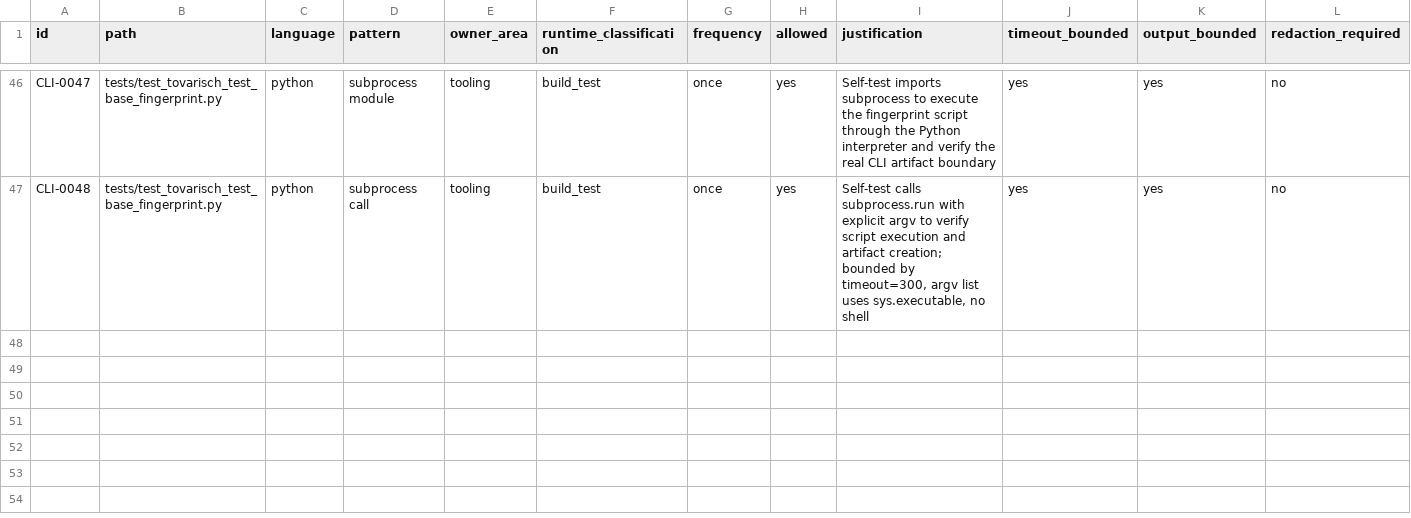
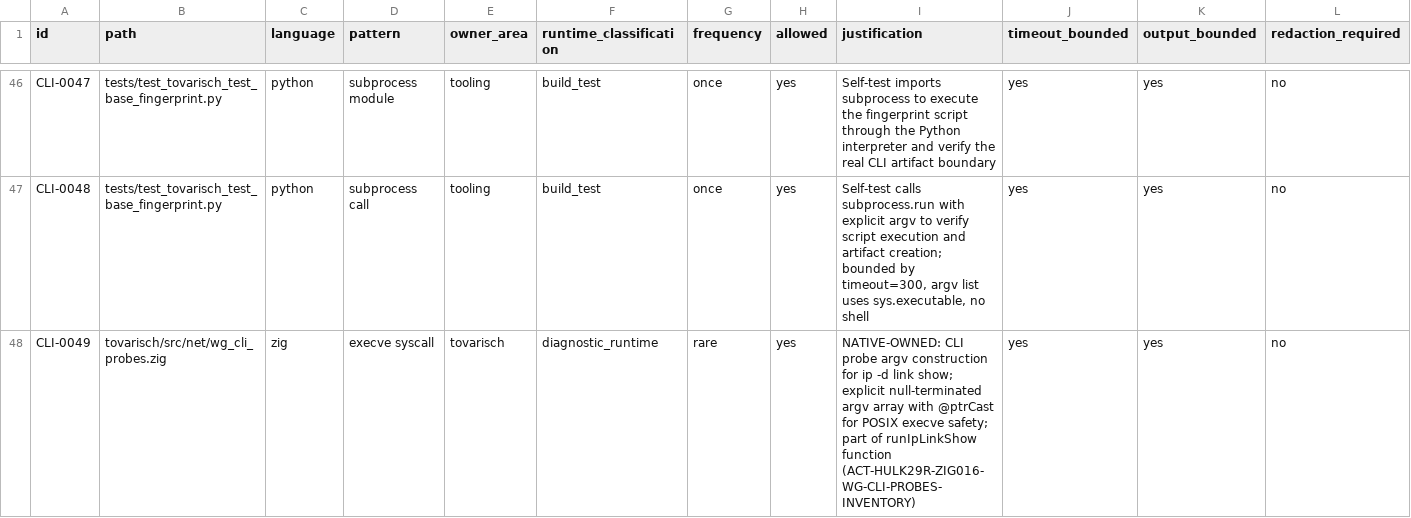
Before and after one commit to s1onique/KGB, a CSV file: docs/tooling/cli-composition-inventory.csv, drawn as a sheet; only a part is shown, gaps mark what is left out; rows hold the shown columns only; the diff covers the shown part only; the diff names each change by its address in the sheet, - before the commit and + after, or states it on an @@ line.

Commit message:
ACT-HULK29R-ZIG016-WG-CLI-PROBES-INVENTORY: Fix CLI composition inventory drift
Repoint CLI-0033 and CLI-0043 from wg_status_boundary_cli.zig to wg_cli_probes.zig
since execve usage was moved during WireGuard CLI probe refactoring.

Add CLI-0049, CLI-0050, CLI-0051 for remaining execve detector hits in wg_cli_probes.zig:
- CLI-0049: argv construction for ip -d link show probe (lines 93-95)
- CLI-0050: argv construction for wg show interfaces probe (lines 227-229)
- CLI-0051: Module header documenting execve safety invariant

```diff
--- a/docs/tooling/cli-composition-inventory.csv
+++ b/docs/tooling/cli-composition-inventory.csv
+row 48: CLI-0049 | tovarisch/src/net/wg_cli_probes.zig | zig | execve syscall | tovarisch | diagnostic_runtime | rare | yes | NATIVE-OWNED: CLI probe argv construction for ip -d link show; explicit null-terminated argv array with @ptrCast for POSIX execve safety; part of runIpLinkShow function (ACT-HULK29R-ZIG016-WG-CLI-PROBES-INVENTORY) | yes | yes | no
```
Also changed, not shown: 2 added rows and 9 edited cells elsewhere in this file.
